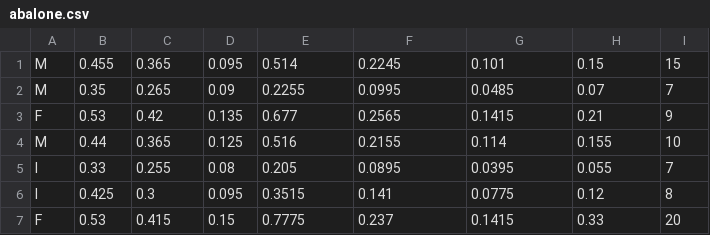
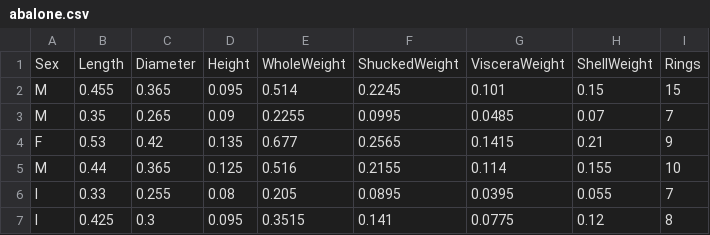
Before and after one commit to Kukuynik/statement_fores_gba, a CSV file: abalone.csv, drawn as a sheet; only a part is shown; the shorter side is filled out with more unchanged rows.

Commit message:
Add files via upload

```diff
--- a/abalone.csv
+++ b/abalone.csv
@@ -1 +1,2 @@
+Sex,Length, Diameter, Height,WholeWeight,ShuckedWeight,VisceraWeight,ShellWeight,Rings
 M,0.455,0.365,0.095,0.514,0.2245,0.101,0.15,15
```
